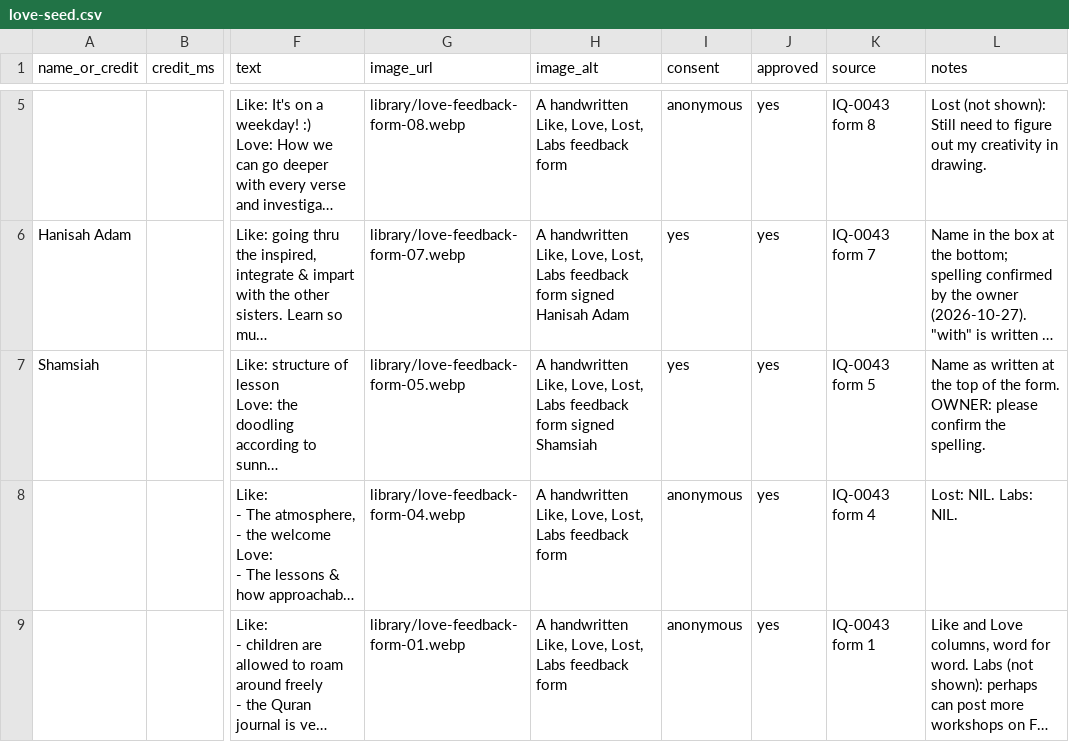
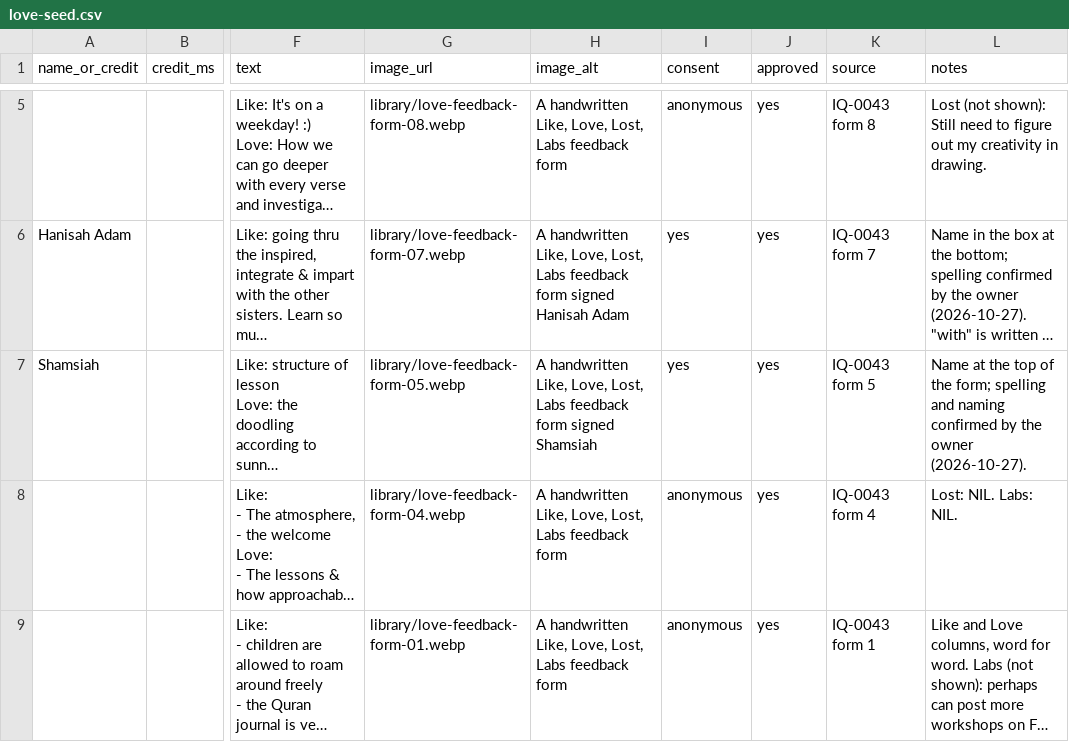
Before and after one commit to iqrasaurus-cloud/monorepo-v1, a CSV file: packages/config/love-seed.csv, drawn as a sheet; only a part is shown, gaps mark what is left out; long unchanged cells end in …; the diff names each change by its address in the sheet, - before the commit and + after, or states it on an @@ line.

```diff
--- a/packages/config/love-seed.csv
+++ b/packages/config/love-seed.csv
-L7 (notes): Name as written at the top of the form. OWNER: please confirm the spelling.
+L7 (notes): Name at the top of the form; spelling and naming confirmed by the owner (2026-10-27).
```
